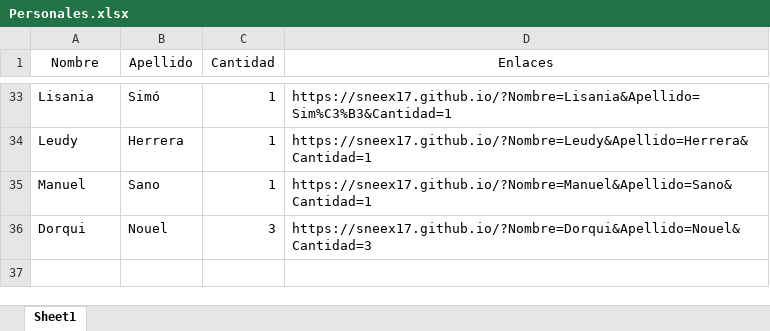
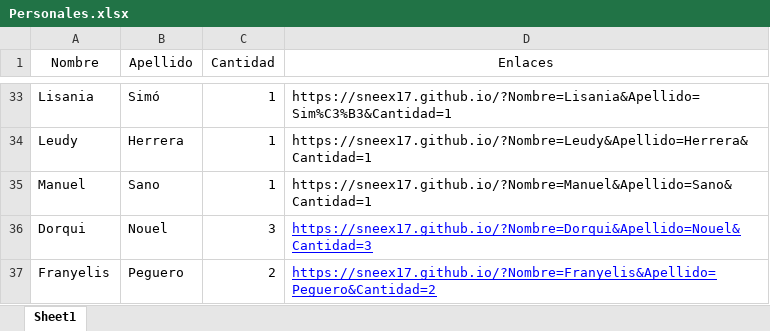
Before and after one commit to Sneex17/Sneex17.github.io, an Excel workbook: Personales.xlsx, sheet Sheet1, drawn as a sheet; only a part is shown, gaps mark what is left out; values as stored, in another font and other column widths than the file's, no borders; the diff names each change by its address in the sheet, - before the commit and + after, or states it on an @@ line.

```diff
--- a/Personales.xlsx (sheet Sheet1)
+++ b/Personales.xlsx (sheet Sheet1)
@@ D36 underline: off → on, text colour: black → #0000FF @@
+row 37: Franyelis | Peguero | 2 | https://sneex17.github.io/?Nombre=Franyelis&Apellido=Peguero&Cantidad=2
```
Also changed, not shown: Familias.xlsx, Persona1 y Persona2.xlsx, 6 other files.
